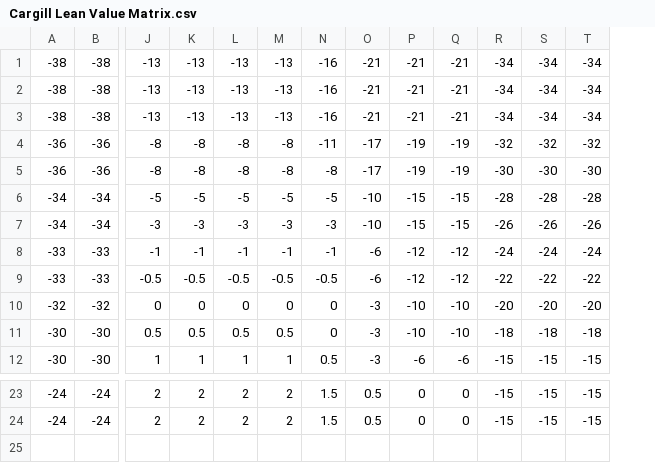
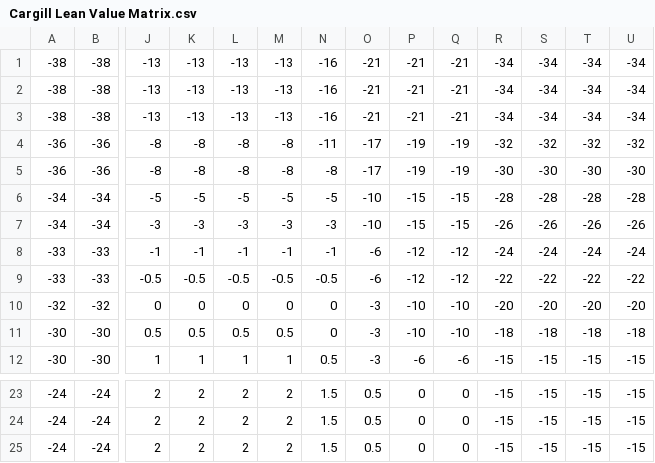
Before and after one commit to jdczerwonka/walk-stock-farm, a CSV file: Cargill Lean Value Matrix.csv, drawn as a sheet; only a part is shown, gaps mark what is left out; rows hold the shown columns only; the diff names each change by its address in the sheet, - before the commit and + after, or states it on an @@ line.

```diff
--- a/Cargill Lean Value Matrix.csv
+++ b/Cargill Lean Value Matrix.csv
+column U, rows 1-12: -34 | -34 | -34 | -32 | -30 | -28 | -26 | -24 | -22 | -20 | -18 | -15; rows 23-24: -15 | -15
+row 25: -24 | -24 | 2 | 2 | 2 | 2 | 1.5 | 0.5 | 0 | 0 | -15 | -15 | -15 | -15
```
Also changed, not shown: 4 other files.
